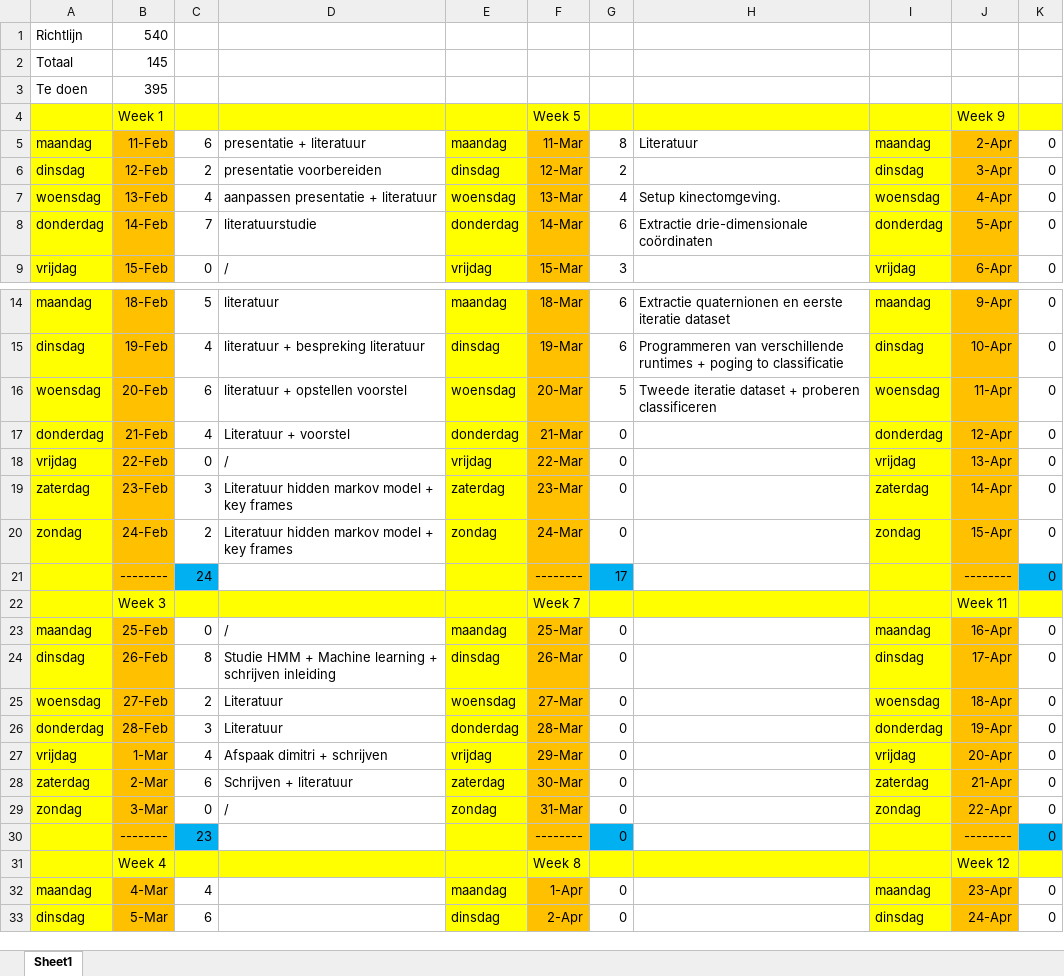
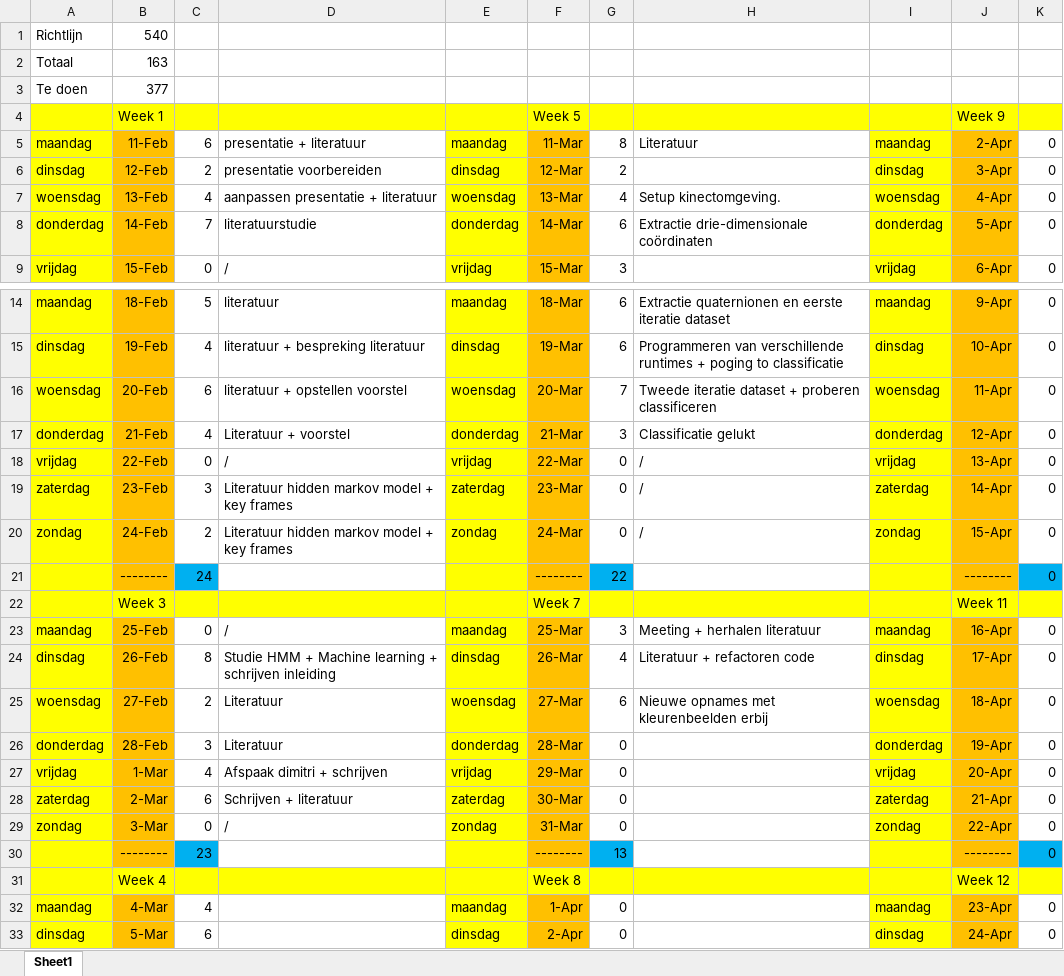
Before and after one commit to Lentosy/Master-Informatica, an Excel workbook: Semester II/Masterproef/logboek/logboek.xlsx, sheet Sheet1, drawn as a sheet; only a part is shown, gaps mark what is left out; values as stored, in another font and other column widths than the file's, no borders; the diff names each change by its address in the sheet, - before the commit and + after, or states it on an @@ line.

```diff
--- a/Semester II/Masterproef/logboek/logboek.xlsx (sheet Sheet1)
+++ b/Semester II/Masterproef/logboek/logboek.xlsx (sheet Sheet1)
-B2: 145
+B2: 163
-B3: 395
+B3: 377
-G16: 5
+G16: 7
-G17: 0
+G17: 3
-H17: (empty)
+H17: Classificatie gelukt
-H18:H20: (empty)
+H18:H20: /
-G21: 17
+G21: 22
-G23: 0
+G23: 3
-H23: (empty)
+H23: Meeting + herhalen literatuur
-G24: 0
+G24: 4
-H24: (empty)
+H24: Literatuur + refactoren code
-G25: 0
+G25: 6
-H25: (empty)
+H25: Nieuwe opnames met kleurenbeelden erbij
-G30: 0
+G30: 13
```
Also changed, not shown: 48 other files.
